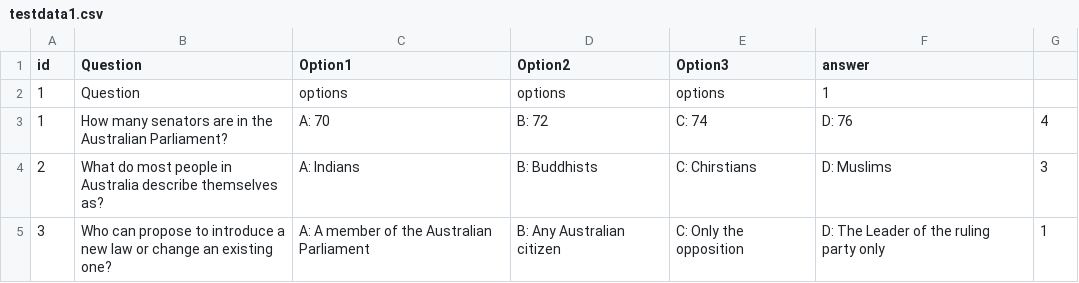
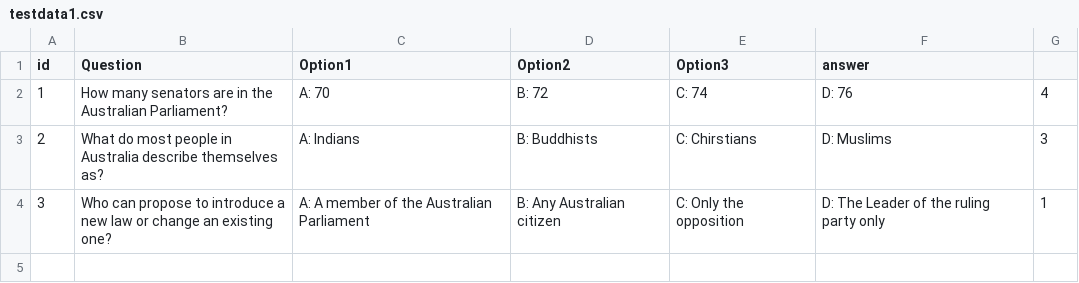
Before and after one commit to mukeshjedai/Auscitfiles, a CSV file: testdata1.csv, drawn as a sheet; the diff names each change by its address in the sheet, - before the commit and + after, or states it on an @@ line.

Commit message:
Update testdata1.csv

```diff
--- a/testdata1.csv
+++ b/testdata1.csv
-row 2: 1 | Question | options | options | options | 1
```
